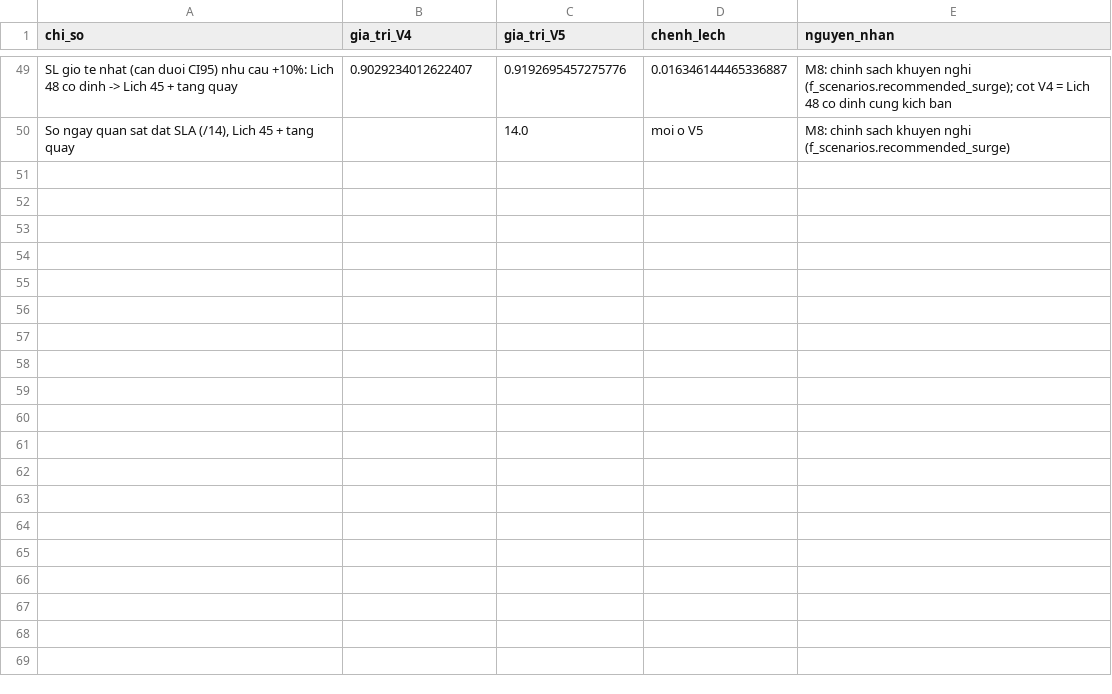
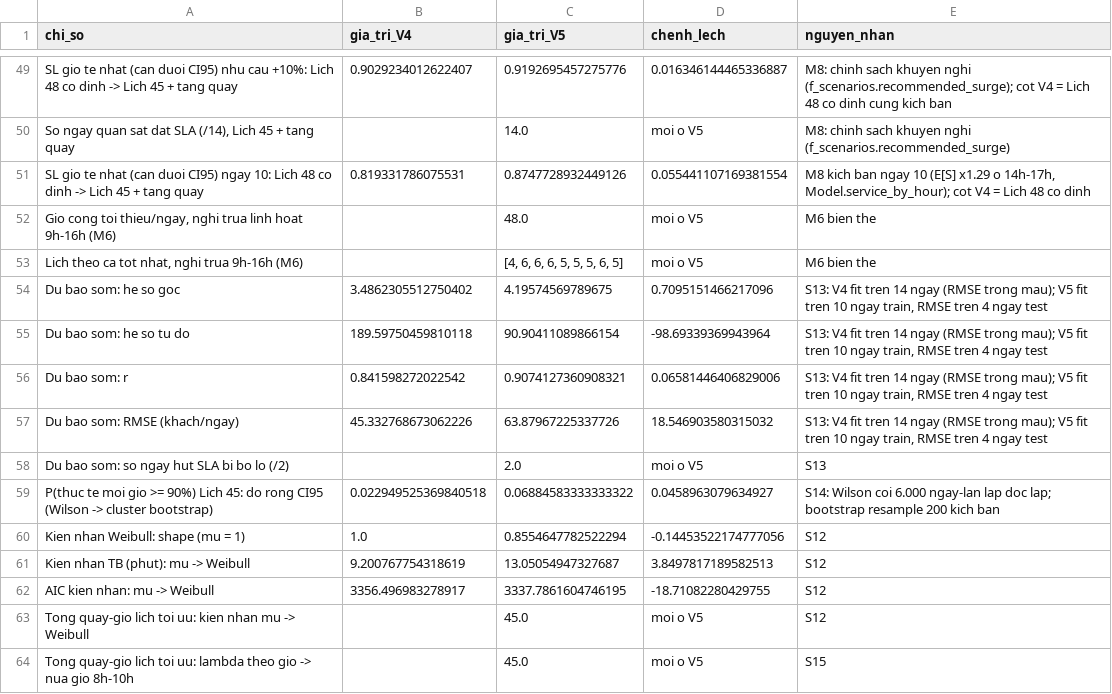
Before and after one commit to LgTVing/queue-simulation, a CSV file: results/final_v5/doi_chieu_v4_v5.csv, drawn as a sheet; only a part is shown, gaps mark what is left out.

```diff
--- a/results/final_v5/doi_chieu_v4_v5.csv
+++ b/results/final_v5/doi_chieu_v4_v5.csv
@@ -50 +50,15 @@ SL gio te nhat (can duoi CI95) nhu cau +10%: Lich 48 co dinh -> Lich 45 + tang q
 "So ngay quan sat dat SLA (/14), Lich 45 + tang quay",,14.0,moi o V5,M8: chinh sach khuyen nghi (f_scenarios.recommended_surge)
+SL gio te nhat (can duoi CI95) ngay 10: Lich 48 co dinh -> Lich 45 + tang quay,0.819331786075531,0.8747728932449126,0.055441107169381554,"M8 kich ban ngay 10 (E[S] x1.29 o 14h-17h, Model.service_by_hour); cot V4 = Lich 48 co dinh"
+"Gio cong toi thieu/ngay, nghi trua linh hoat 9h-16h (M6)",,48.0,moi o V5,M6 bien the
+"Lich theo ca tot nhat, nghi trua 9h-16h (M6)",,"[4, 6, 6, 6, 5, 5, 5, 6, 5]",moi o V5,M6 bien the
+Du bao som: he so goc,3.4862305512750402,4.19574569789675,0.7095151466217096,"S13: V4 fit tren 14 ngay (RMSE trong mau); V5 fit tren 10 ngay train, RMSE tren 4 ngay test"
+Du bao som: he so tu do,189.59750459810118,90.90411089866154,-98.69339369943964,"S13: V4 fit tren 14 ngay (RMSE trong mau); V5 fit tren 10 ngay train, RMSE tren 4 ngay test"
+Du bao som: r,0.841598272022542,0.9074127360908321,0.06581446406829006,"S13: V4 fit tren 14 ngay (RMSE trong mau); V5 fit tren 10 ngay train, RMSE tren 4 ngay test"
+Du bao som: RMSE (khach/ngay),45.332768673062226,63.87967225337726,18.546903580315032,"S13: V4 fit tren 14 ngay (RMSE trong mau); V5 fit tren 10 ngay train, RMSE tren 4 ngay test"
+Du bao som: so ngay hut SLA bi bo lo (/2),,2.0,moi o V5,S13
+P(thuc te moi gio >= 90%) Lich 45: do rong CI95 (Wilson -> cluster bootstrap),0.022949525369840518,0.06884583333333322,0.0458963079634927,S14: Wilson coi 6.000 ngay-lan lap doc lap; bootstrap resample 200 kich ban
+Kien nhan Weibull: shape (mu = 1),1.0,0.8554647782522294,-0.14453522174777056,S12
+Kien nhan TB (phut): mu -> Weibull,9.200767754318619,13.05054947327687,3.8497817189582513,S12
+AIC kien nhan: mu -> Weibull,3356.496983278917,3337.7861604746195,-18.71082280429755,S12
+Tong quay-gio lich toi uu: kien nhan mu -> Weibull,,45.0,moi o V5,S12
+Tong quay-gio lich toi uu: lambda theo gio -> nua gio 8h-10h,,45.0,moi o V5,S15
```
Also changed, not shown: results/final_v5/chi_so_ky_vong_dieu_kien.csv, results/final_v5/chinh_sach_tang_quay.csv, 22 other files.
